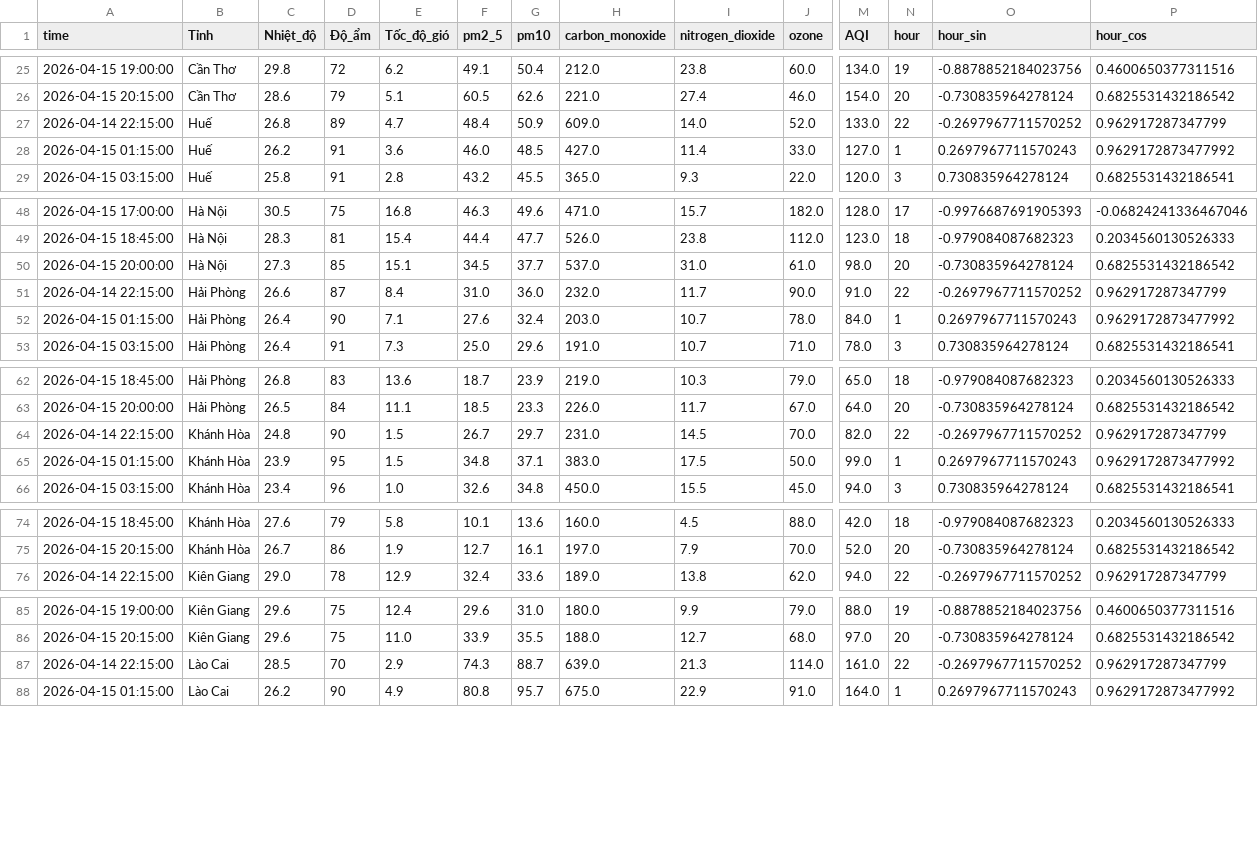
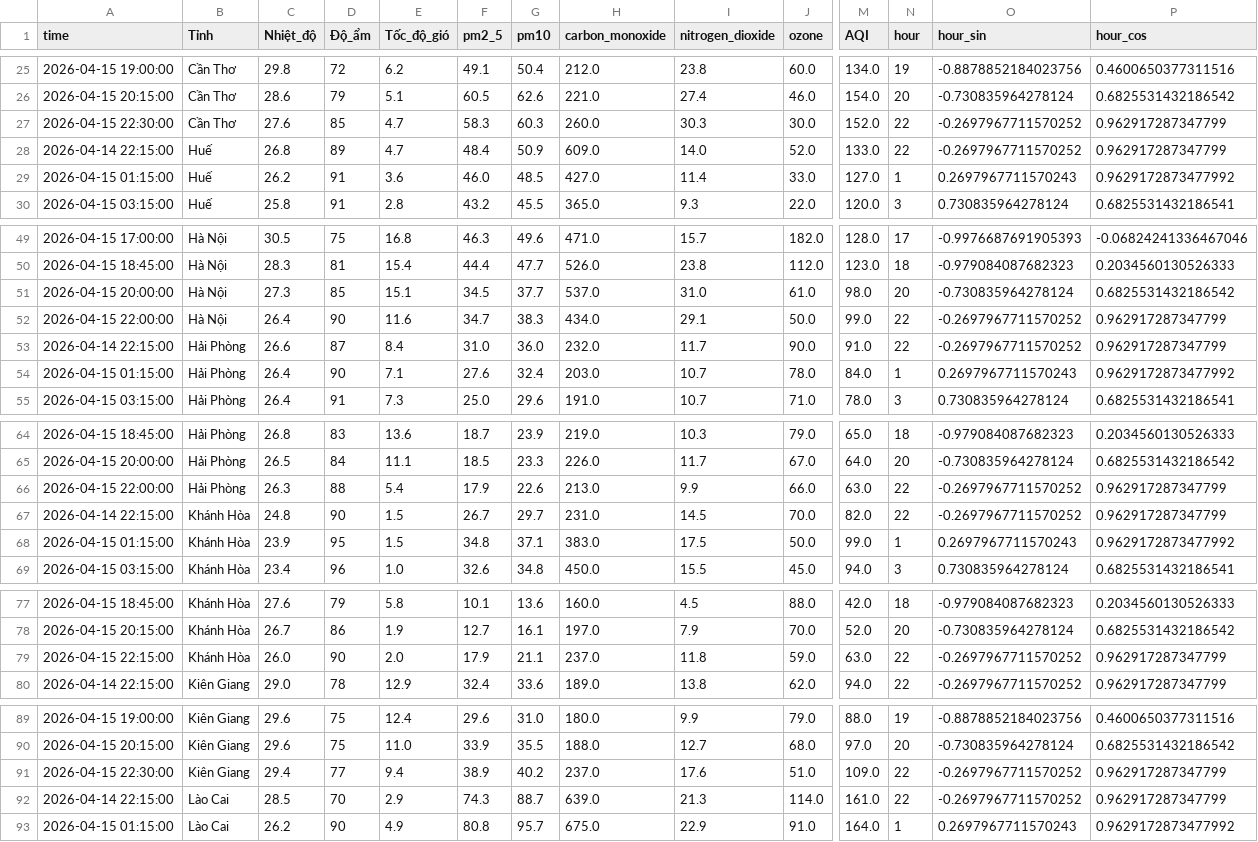
Before and after one commit to Aza126/AQI_Dashboard, a CSV file: processed_aqi_data.csv, drawn as a sheet; only a part is shown, gaps mark what is left out; rows hold the shown columns only; the diff covers the shown part only; the diff names each change by its address in the sheet, - before the commit and + after, or states it on an @@ line.

```diff
--- a/processed_aqi_data.csv
+++ b/processed_aqi_data.csv
+row 27: 2026-04-15 22:30:00 | Cần Thơ | 27.6 | 85 | 4.7 | 58.3 | 60.3 | 260.0 | 30.3 | 30.0 | 152.0 | 22 | -0.2697967711570252 | 0.962917287347799
+row 52: 2026-04-15 22:00:00 | Hà Nội | 26.4 | 90 | 11.6 | 34.7 | 38.3 | 434.0 | 29.1 | 50.0 | 99.0 | 22 | -0.2697967711570252 | 0.962917287347799
+row 66: 2026-04-15 22:00:00 | Hải Phòng | 26.3 | 88 | 5.4 | 17.9 | 22.6 | 213.0 | 9.9 | 66.0 | 63.0 | 22 | -0.2697967711570252 | 0.962917287347799
+row 79: 2026-04-15 22:15:00 | Khánh Hòa | 26.0 | 90 | 2.0 | 17.9 | 21.1 | 237.0 | 11.8 | 59.0 | 63.0 | 22 | -0.2697967711570252 | 0.962917287347799
+row 91: 2026-04-15 22:30:00 | Kiên Giang | 29.4 | 77 | 9.4 | 38.9 | 40.2 | 237.0 | 17.6 | 51.0 | 109.0 | 22 | -0.2697967711570252 | 0.962917287347799
```
Also changed, not shown: 5 added rows elsewhere in this file, raw_aqi_data.csv.
